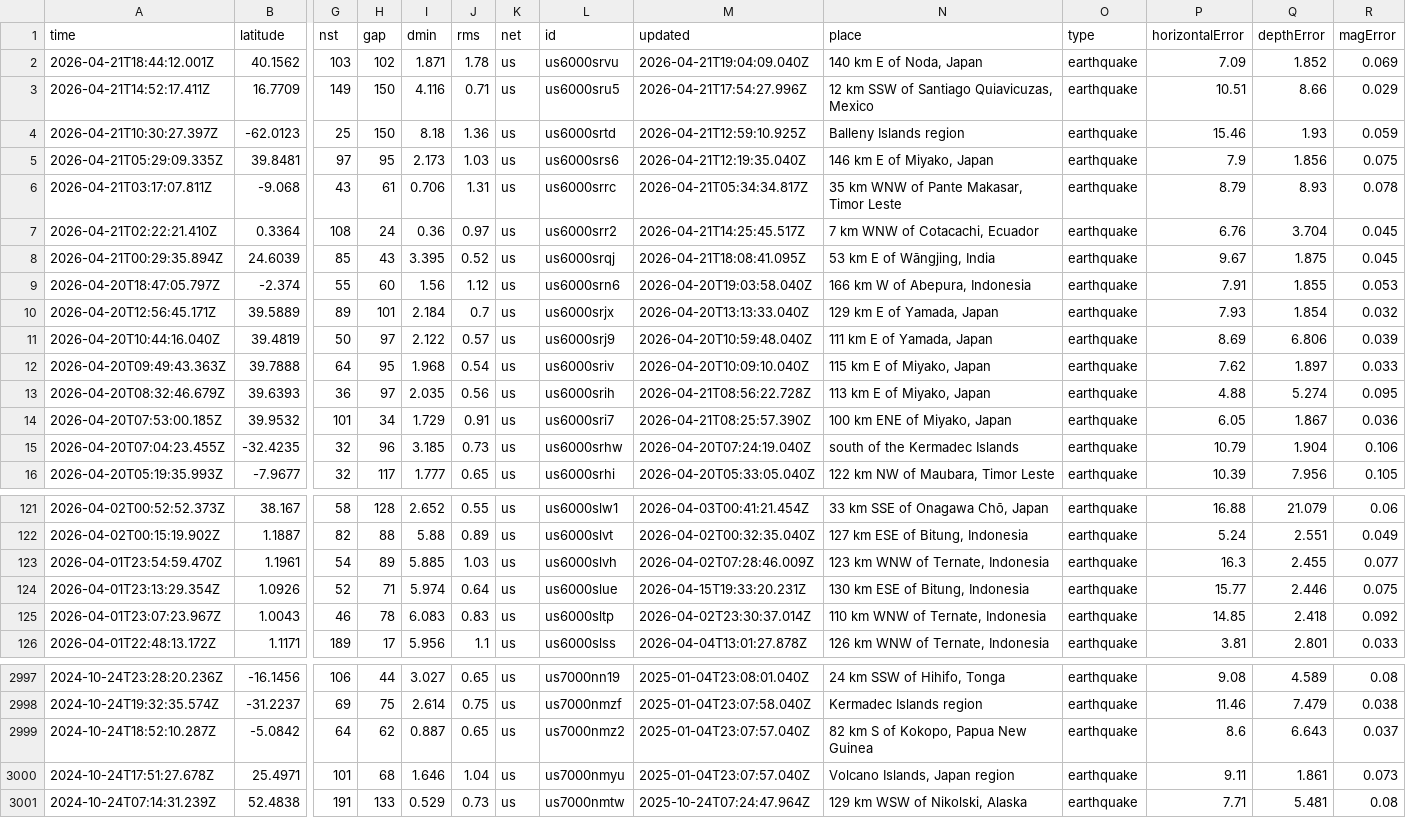
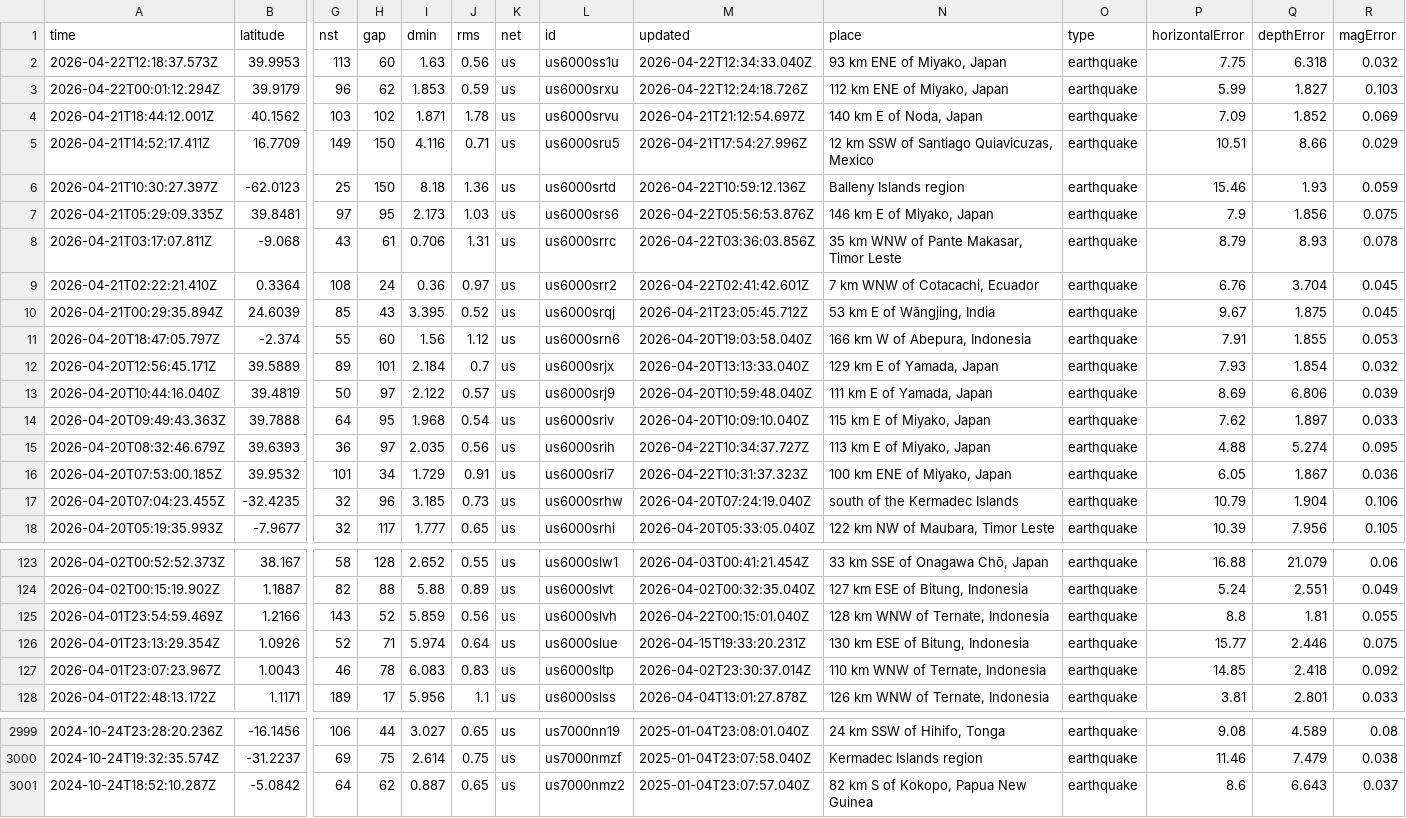
Before and after one commit to srijita205/earthquake-pattern-analysis, a CSV file: earthquakes.csv, drawn as a sheet; only a part is shown, gaps mark what is left out; removed rows and columns are numbered as before the commit, all else as after; rows hold the shown columns only; the diff covers the shown part only; the diff names each change by its address in the sheet, - before the commit and + after, or states it on an @@ line.

Commit message:
Earthquake Pattern Analysis - Full Project

```diff
--- a/earthquakes.csv
+++ b/earthquakes.csv
+row 2: 2026-04-22T12:18:37.573Z | 39.9953 | 113 | 60 | 1.63 | 0.56 | us | us6000ss1u | 2026-04-22T12:34:33.040Z | 93 km ENE of Miyako, Japan | earthquake | 7.75 | 6.318 | 0.032
+row 3: 2026-04-22T00:01:12.294Z | 39.9179 | 96 | 62 | 1.853 | 0.59 | us | us6000srxu | 2026-04-22T12:24:18.726Z | 112 km ENE of Miyako, Japan | earthquake | 5.99 | 1.827 | 0.103
-M4 (updated): 2026-04-21T19:04:09.040Z
+M4 (updated): 2026-04-21T21:12:54.697Z
-M6 (updated): 2026-04-21T12:59:10.925Z
+M6 (updated): 2026-04-22T10:59:12.136Z
-M7 (updated): 2026-04-21T12:19:35.040Z
+M7 (updated): 2026-04-22T05:56:53.876Z
-M8 (updated): 2026-04-21T05:34:34.817Z
+M8 (updated): 2026-04-22T03:36:03.856Z
-M9 (updated): 2026-04-21T14:25:45.517Z
+M9 (updated): 2026-04-22T02:41:42.601Z
-M10 (updated): 2026-04-21T18:08:41.095Z
+M10 (updated): 2026-04-21T23:05:45.712Z
-M15 (updated): 2026-04-21T08:56:22.728Z
+M15 (updated): 2026-04-22T10:34:37.727Z
-M16 (updated): 2026-04-21T08:25:57.390Z
+M16 (updated): 2026-04-22T10:31:37.323Z
-row 123: 2026-04-01T23:54:59.470Z | 1.1961 | 54 | 89 | 5.885 | 1.03 | us | us6000slvh | 2026-04-02T07:28:46.009Z | 123 km WNW of Ternate, Indonesia | earthquake | 16.3 | 2.455 | 0.077
+row 125: 2026-04-01T23:54:59.469Z | 1.2166 | 143 | 52 | 5.859 | 0.56 | us | us6000slvh | 2026-04-22T00:15:01.040Z | 128 km WNW of Ternate, Indonesia | earthquake | 8.8 | 1.81 | 0.055
-row 3000: 2024-10-24T17:51:27.678Z | 25.4971 | 101 | 68 | 1.646 | 1.04 | us | us7000nmyu | 2025-01-04T23:07:57.040Z | Volcano Islands, Japan region | earthquake | 9.11 | 1.861 | 0.073
-row 3001: 2024-10-24T07:14:31.239Z | 52.4838 | 191 | 133 | 0.529 | 0.73 | us | us7000nmtw | 2025-10-24T07:24:47.964Z | 129 km WSW of Nikolski, Alaska | earthquake | 7.71 | 5.481 | 0.08
```
Also changed, not shown: 57 edited cells elsewhere in this file, earthquakes_cleaned.csv, 9 other files.
